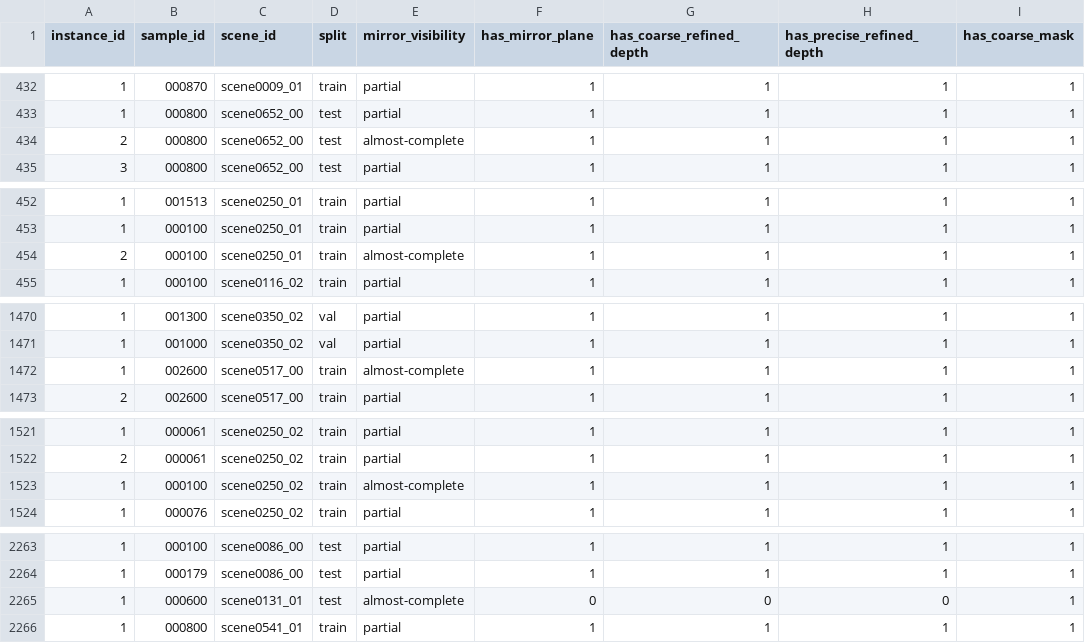
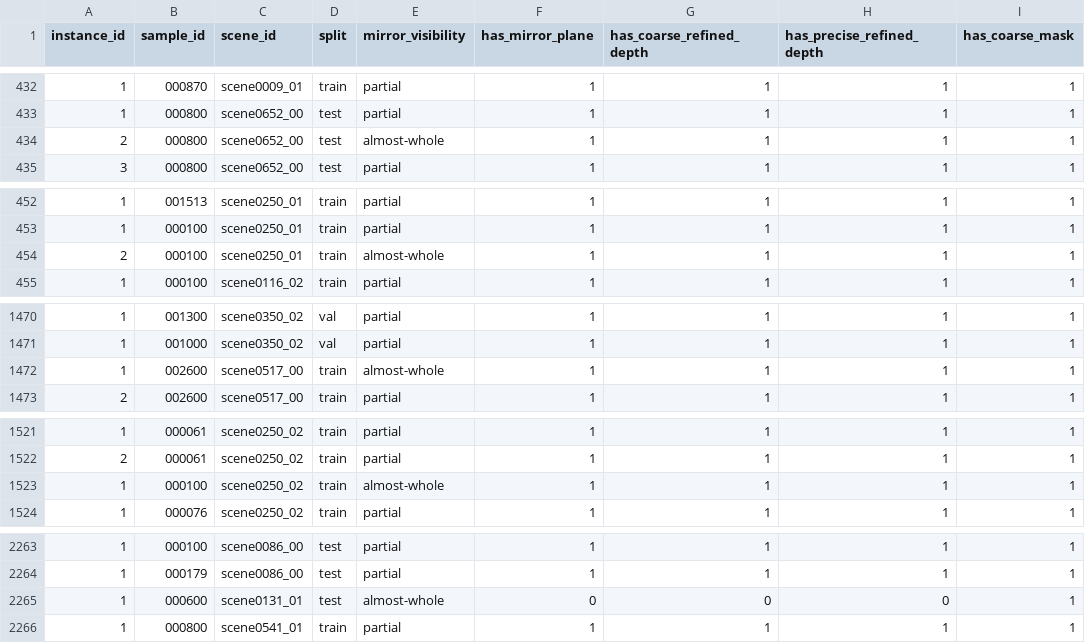
Before and after one commit to 3dlg-hcvc/mirror3d, a CSV file: docs/metadata/scannet.csv, drawn as a sheet; only a part is shown, gaps mark what is left out; the diff covers the shown part only; the diff names each change by its address in the sheet, - before the commit and + after, or states it on an @@ line.

```diff
--- a/docs/metadata/scannet.csv
+++ b/docs/metadata/scannet.csv
-E434 (mirror_visibility): almost-complete
+E434 (mirror_visibility): almost-whole
-E454 (mirror_visibility): almost-complete
+E454 (mirror_visibility): almost-whole
-E1472 (mirror_visibility): almost-complete
+E1472 (mirror_visibility): almost-whole
-E1523 (mirror_visibility): almost-complete
+E1523 (mirror_visibility): almost-whole
-E2265 (mirror_visibility): almost-complete
+E2265 (mirror_visibility): almost-whole
```
Also changed, not shown: 8 edited cells elsewhere in this file, docs/metadata/mp3d.csv, docs/metadata/nyu.csv, 33 other files.
